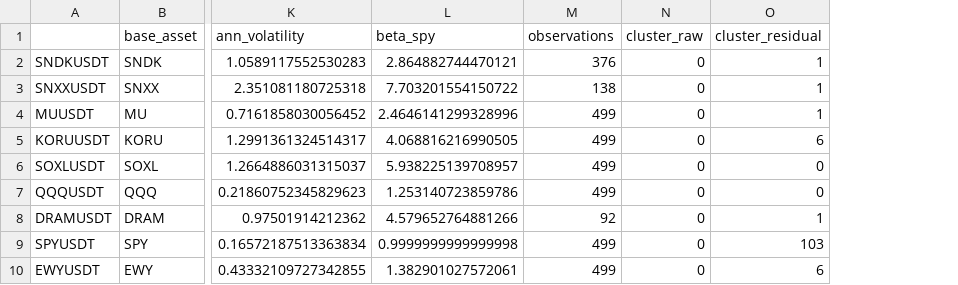
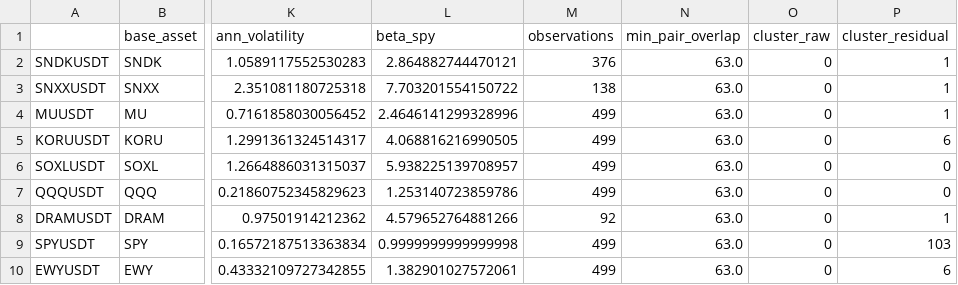
Before and after one commit to tim7en/savi.uz, a CSV file: out/tradfi/metrics.csv, drawn as a sheet; only a part is shown, gaps mark what is left out; the diff names each change by its address in the sheet, - before the commit and + after, or states it on an @@ line.

Commit message:
Enhance Binance TradFi risk map generation and data fetching
- Updated report generation timestamp in report.md for accuracy.
- Added a new data-quality flag 'min_pair_overlap' to metrics frame in build_tradfi_risk_map.py to capture the thinnest pairwise estimate.
- Improved error handling in BinanceTradFiClient's fetch_daily_bars method to ensure that failures in fetching data for one contract do not affect the entire universe, returning empty histories instead.

```diff
--- a/out/tradfi/metrics.csv
+++ b/out/tradfi/metrics.csv
+column N (min_pair_overlap), rows 2-10: all 63.0
```
Also changed, not shown: 4 other files.
